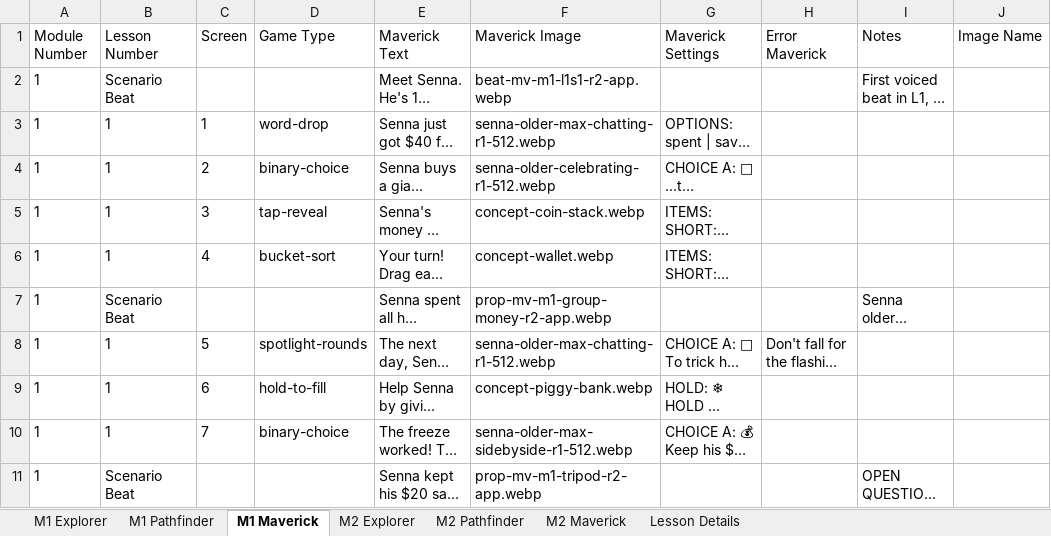
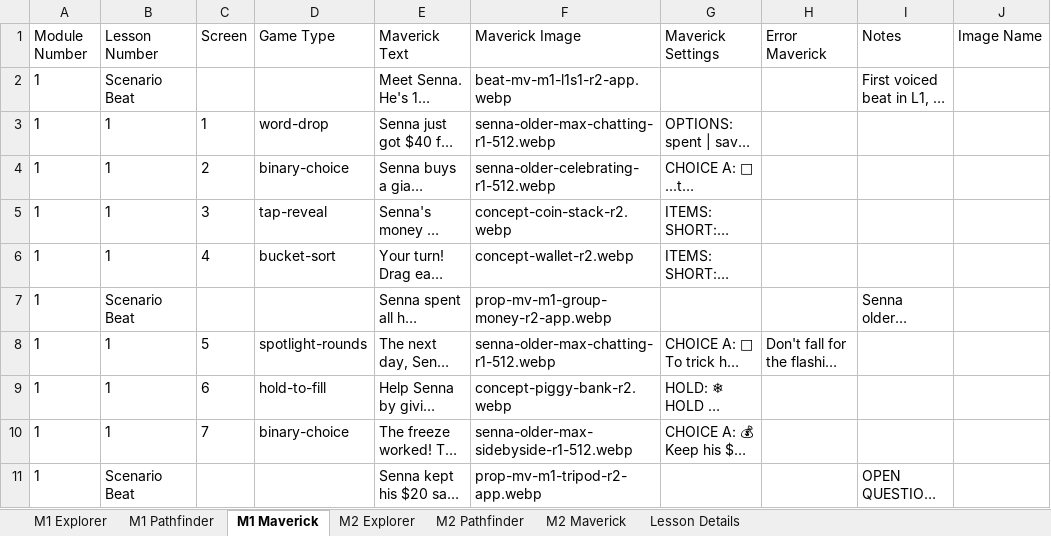
Before and after one commit to ngaadmin/nga-app, an Excel workbook: lib/academy/lessons/payload/source/master/module-1-screens.xlsx, sheet M1 Maverick, drawn as a sheet; only a part is shown; long unchanged cells end in …; values as stored, in another font and other column widths than the file's, no borders; the diff covers the shown part only; the diff names each change by its address in the sheet, - before the commit and + after, or states it on an @@ line.

```diff
--- a/lib/academy/lessons/payload/source/master/module-1-screens.xlsx (sheet M1 Maverick)
+++ b/lib/academy/lessons/payload/source/master/module-1-screens.xlsx (sheet M1 Maverick)
-F5 (Maverick Image): concept-coin-stack.webp
+F5 (Maverick Image): concept-coin-stack-r2.webp
-F6 (Maverick Image): concept-wallet.webp
+F6 (Maverick Image): concept-wallet-r2.webp
-F9 (Maverick Image): concept-piggy-bank.webp
+F9 (Maverick Image): concept-piggy-bank-r2.webp
```
Also changed, not shown: 47 edited cells and cell formats elsewhere in this sheet, sheet M1 Pathfinder, sheet M1 Explorer, 35 other files.
